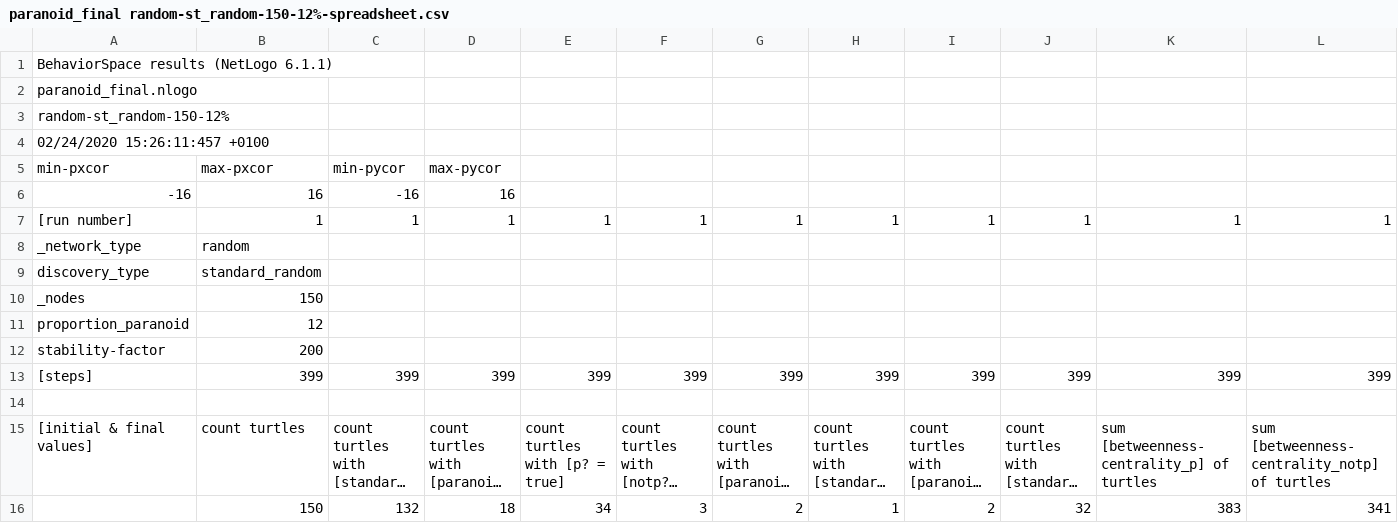
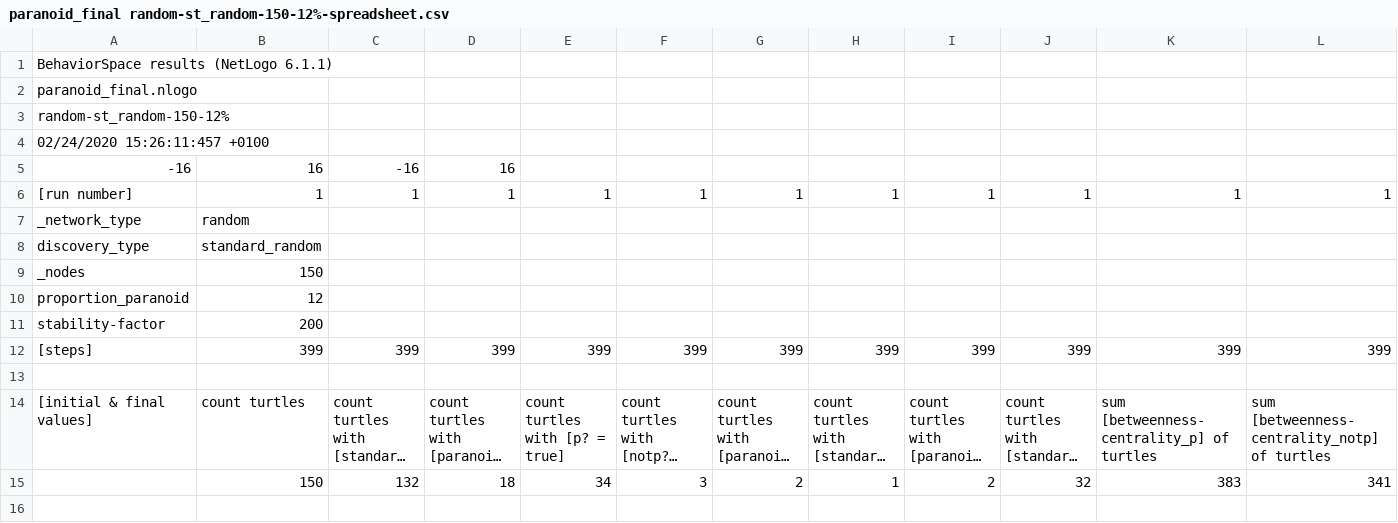
Before and after one commit to gprimiero/paranoid, a CSV file: random/paranoid_final random-st_random-150-12%-spreadsheet.csv, drawn as a sheet; only a part is shown; long unchanged cells end in …; rows hold the shown columns only; the diff names each change by its address in the sheet, - before the commit and + after, or states it on an @@ line.

Commit message:
Update paranoid_final random-st_random-150-12%-spreadsheet.csv

```diff
--- a/random/paranoid_final random-st_random-150-12%-spreadsheet.csv
+++ b/random/paranoid_final random-st_random-150-12%-spreadsheet.csv
-row 5: min-pxcor | max-pxcor | min-pycor | max-pycor
```
